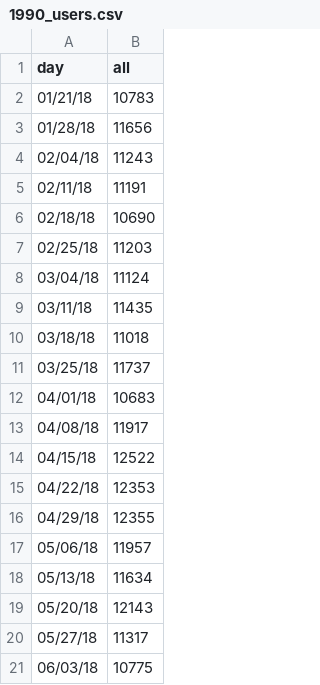
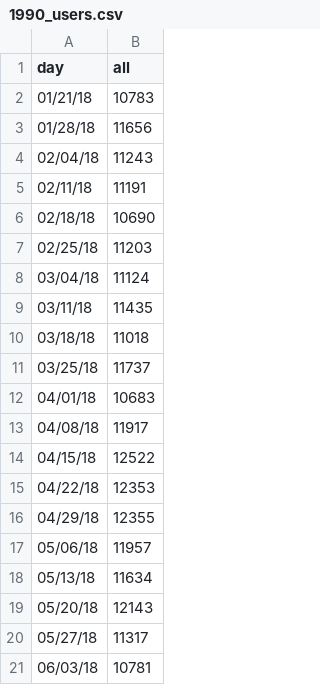
Before and after one commit to limitlessloop/vets.gov-status, a CSV file: _data/1990_users.csv, drawn as a sheet.

```diff
--- a/_data/1990_users.csv
+++ b/_data/1990_users.csv
@@ -20,2 +20,2 @@ day,all
 05/27/18,11317
-06/03/18,10775
+06/03/18,10781
```
Also changed, not shown: _data/1990_mobile.csv, _data/1990_views.csv, 29 other files.
